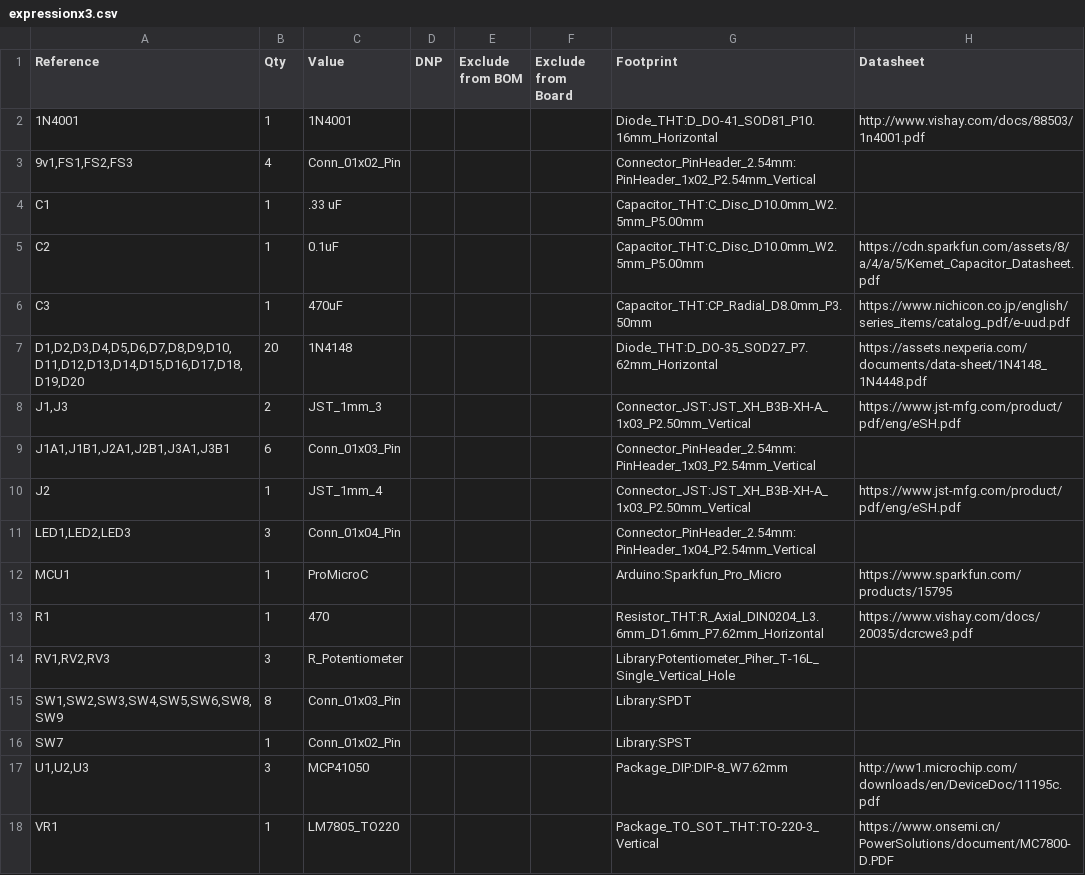
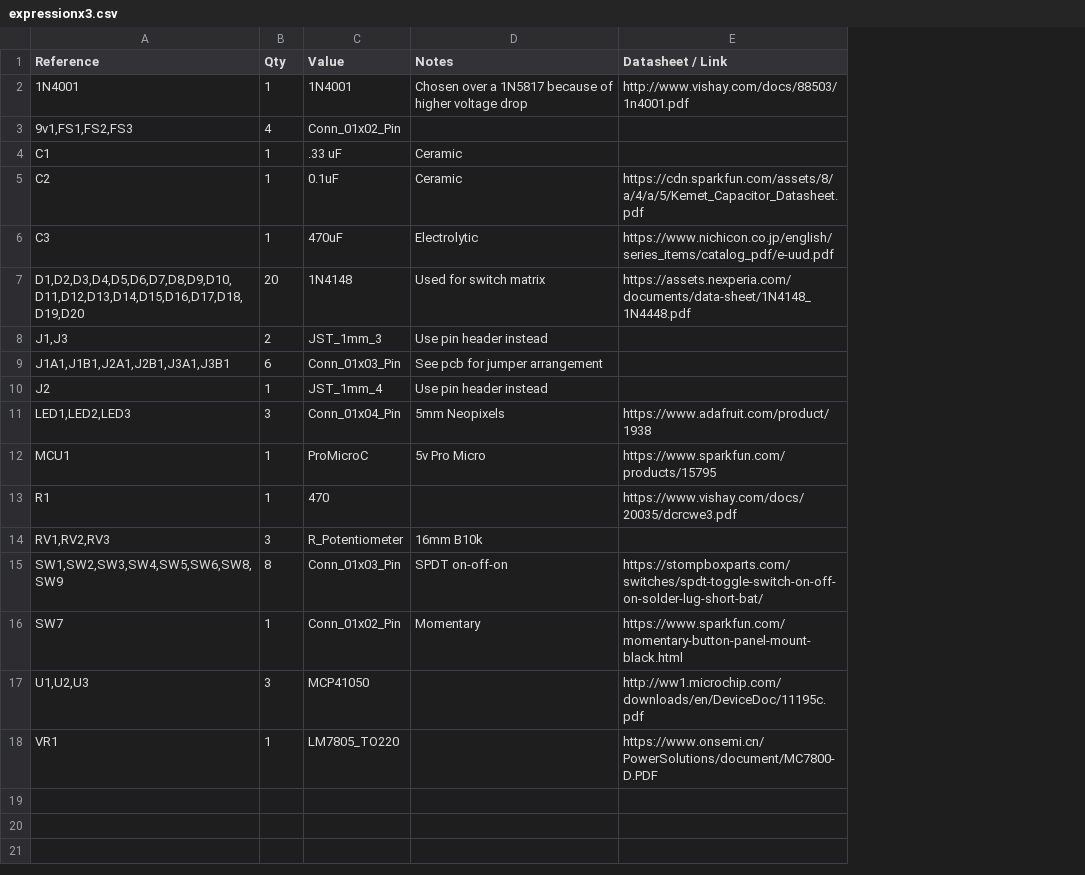
Before and after one commit to dbostian/expressyourself, a CSV file: expressionx3.csv, drawn as a sheet; removed rows and columns are numbered as before the commit, all else as after; the diff names each change by its address in the sheet, - before the commit and + after, or states it on an @@ line.

Commit message:
Updated bom

```diff
--- a/expressionx3.csv
+++ b/expressionx3.csv
-column D (DNP), empty
-column E (Exclude from BOM), empty
-column F (Exclude from Board), empty
-column G (Footprint), rows 2-18: Diode_THT:D_DO-41_SOD81_P10.16mm_Horizontal | Connector_PinHeader_2.54mm:PinHeader_1x02_P2.54mm_Vertical | Capacitor_THT:C_Disc_D10.0mm_W2.5mm_P5.00mm | Capacitor_THT:C_Disc_D10.0mm_W2.5mm_P5.00mm | Capacitor_THT:CP_Radial_D8.0mm_P3.50mm | Diode_THT:D_DO-35_SOD27_P7.62mm_Horizontal | Connector_JST:JST_XH_B3B-XH-A_1x03_P2.50mm_Vertical | Connector_PinHeader_2.54mm:PinHeader_1x03_P2.54mm_Vertical | Connector_JST:JST_XH_B3B-XH-A_1x03_P2.50mm_Vertical | Connector_PinHeader_2.54mm:PinHeader_1x04_P2.54mm_Vertical | Arduino:Sparkfun_Pro_Micro | Resistor_THT:R_Axial_DIN0204_L3.6mm_D1.6mm_P7.62mm_Horizontal | Library:Potentiometer_Piher_T-16L_Single_Vertical_Hole | Library:SPDT | Library:SPST | Package_DIP:DIP-8_W7.62mm | Package_TO_SOT_THT:TO-220-3_Vertical
+column D (Notes), rows 2-16: Chosen over a 1N5817 because of higher voltage drop |  | Ceramic | Ceramic | Electrolytic | Used for switch matrix | Use pin header instead | See pcb for jumper arrangement | Use pin header instead | 5mm Neopixels | 5v Pro Micro |  | 16mm B10k | SPDT on-off-on | Momentary
-E1: Datasheet
+E1: Datasheet / Link
-E8 (Datasheet / Link): https://www.jst-mfg.com/product/pdf/eng/eSH.pdf
+E8 (Datasheet / Link): (empty)
-E10 (Datasheet / Link): https://www.jst-mfg.com/product/pdf/eng/eSH.pdf
+E10 (Datasheet / Link): (empty)
-E11 (Datasheet / Link): (empty)
+E11 (Datasheet / Link): https://www.adafruit.com/product/1938
-E15 (Datasheet / Link): (empty)
+E15 (Datasheet / Link): https://stompboxparts.com/switches/spdt-toggle-switch-on-off-on-solder-lug-short-bat/
-E16 (Datasheet / Link): (empty)
+E16 (Datasheet / Link): https://www.sparkfun.com/momentary-button-panel-mount-black.html
```
